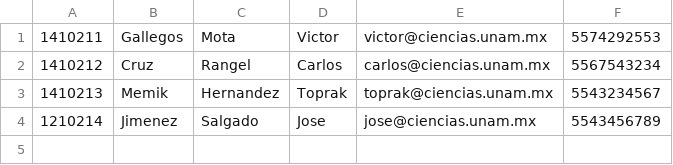
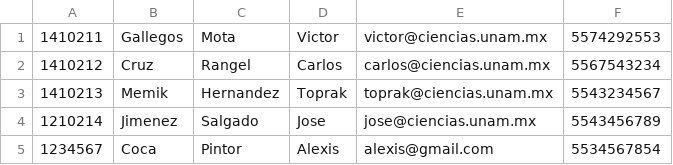
Before and after one commit to VictorDeGallegos/Fundamentos-de-Bases-de-Datos, a CSV file: Practica 02/src/Clientes.csv, drawn as a sheet.

Commit message:
Se agrego a Alexis a csv

```diff
--- a/Practica 02/src/Clientes.csv
+++ b/Practica 02/src/Clientes.csv
@@ -4 +4,2 @@
 1210214;Jimenez;Salgado;Jose;jose@ciencias.unam.mx;5543456789;
+1234567;Coca;Pintor;Alexis;alexis@gmail.com;5534567854;
```
